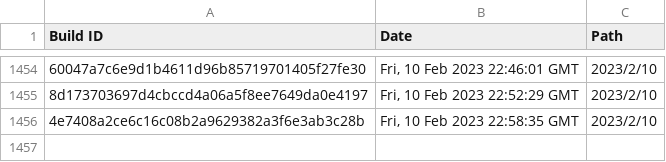
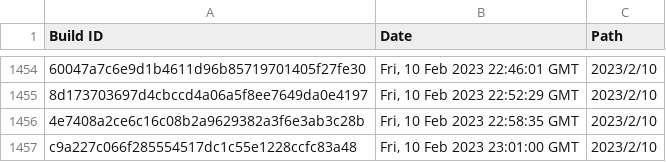
Before and after one commit to Discord-Build-Logger/Builds, a CSV file: builds.csv, drawn as a sheet; only a part is shown, gaps mark what is left out.

Commit message:
Add build: c9a227c066f285554517dc1c55e1228ccfc83a48

```diff
--- a/builds.csv
+++ b/builds.csv
@@ -1456 +1456,2 @@ Build ID,Date,Path
 "4e7408a2ce6c16c08b2a9629382a3f6e3ab3c28b","Fri, 10 Feb 2023 22:58:35 GMT","2023/2/10"
+"c9a227c066f285554517dc1c55e1228ccfc83a48","Fri, 10 Feb 2023 23:01:00 GMT","2023/2/10"
```
Also changed, not shown: 2 other files.
